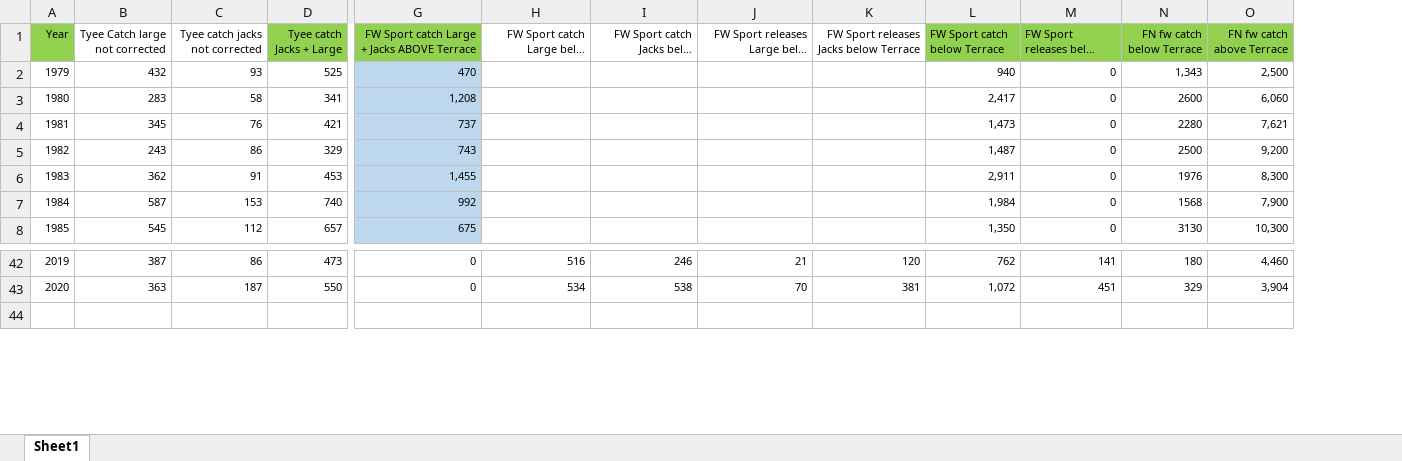
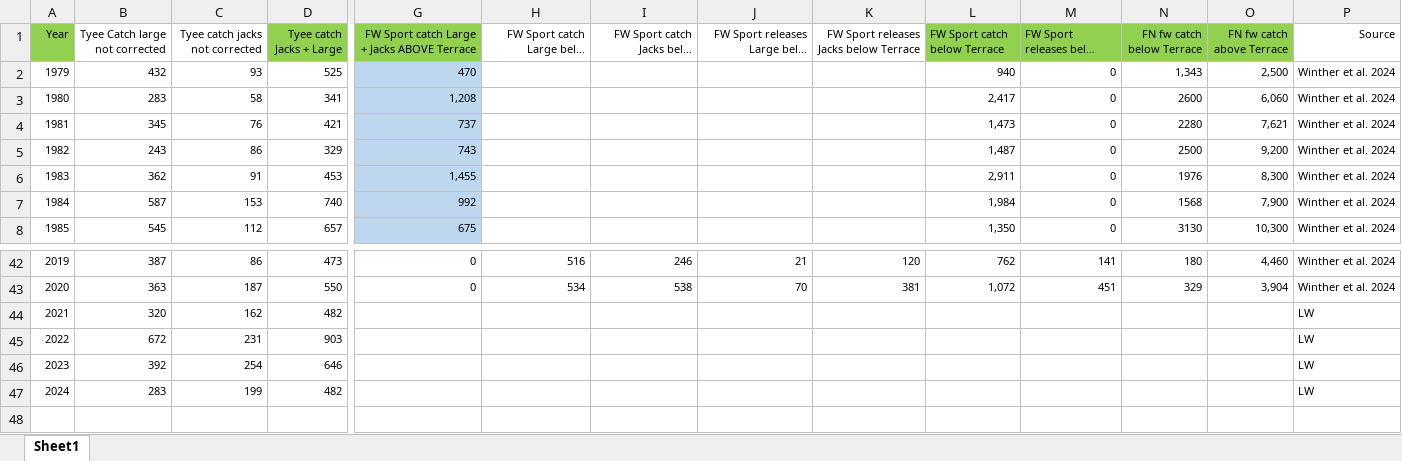
Before and after one commit to lukewarkentin/skrunchy2025, an Excel workbook: data-raw/freshwater-catch.xlsx, sheet Sheet1, drawn as a sheet; only a part is shown, gaps mark what is left out; long unchanged cells end in …; values as stored, in another font and other column widths than the file's, no borders; rows hold the shown columns only; the diff names each change by its address in the sheet, - before the commit and + after, or states it on an @@ line.

Commit message:
Add 2021-2024 tyee catch data to freshwater-catch file, update readme

```diff
--- a/data-raw/freshwater-catch.xlsx (sheet Sheet1)
+++ b/data-raw/freshwater-catch.xlsx (sheet Sheet1)
+column P (Source), rows 2-8: all Winther et al. 2024; rows 42-43: Winther et al. 2024 | Winther et al. 2024
+row 44: 2021 | 320 | 162 | 482 |  |  |  |  |  |  |  |  |  | LW
+row 45: 2022 | 672 | 231 | 903 |  |  |  |  |  |  |  |  |  | LW
+row 46: 2023 | 392 | 254 | 646 |  |  |  |  |  |  |  |  |  | LW
+row 47: 2024 | 283 | 199 | 482 |  |  |  |  |  |  |  |  |  | LW
```
Also changed, not shown: 2 other files.
